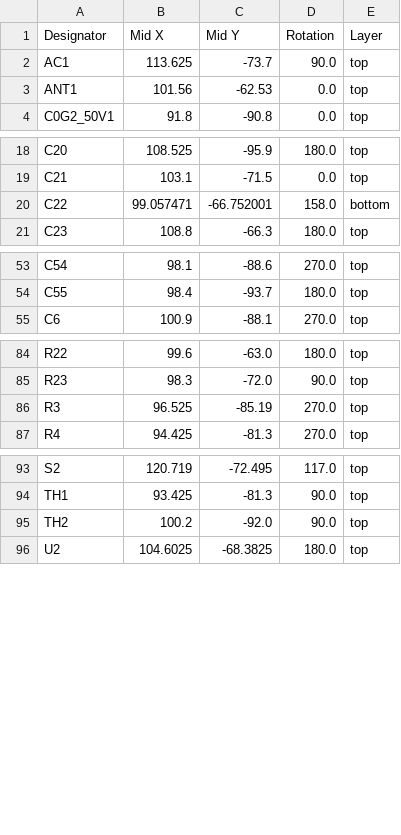
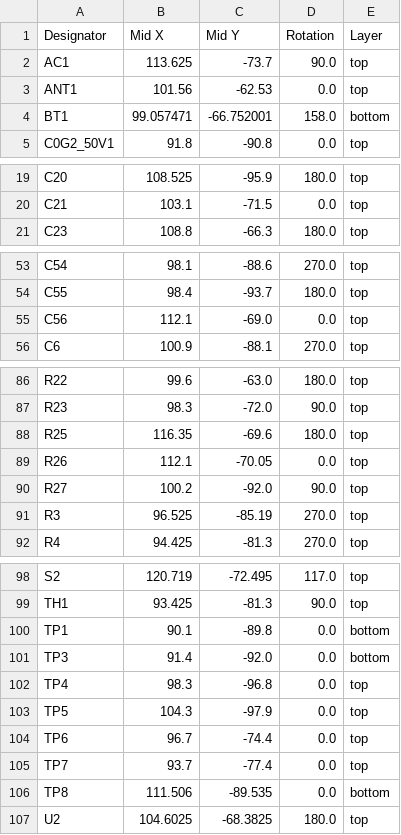
Before and after one commit to fbois5555-commits/Projet_Smilewatch, a CSV file: Kicad/Carte_V2/production/positions.csv, drawn as a sheet; only a part is shown, gaps mark what is left out; the diff covers the shown part only.

```diff
--- a/Kicad/Carte_V2/production/positions.csv
+++ b/Kicad/Carte_V2/production/positions.csv
@@ -3,2 +3,3 @@ AC1,113.625,-73.7,90.0,top
 ANT1,101.56,-62.53,0.0,top
+BT1,99.057471,-66.752001,158.0,bottom
 C0G2_50V1,91.8,-90.8,0.0,top
@@ -19,3 +20,2 @@ C20,108.525,-95.9,180.0,top
 C21,103.1,-71.5,0.0,top
-C22,99.057471,-66.752001,158.0,bottom
 C23,108.8,-66.3,180.0,top
@@ -54,2 +54,3 @@ C54,98.1,-88.6,270.0,top
 C55,98.4,-93.7,180.0,top
+C56,112.1,-69.0,0.0,top
 C6,100.9,-88.1,270.0,top
@@ -85,2 +87,5 @@ R22,99.6,-63.0,180.0,top
 R23,98.3,-72.0,90.0,top
+R25,116.35,-69.6,180.0,top
+R26,112.1,-70.05,0.0,top
+R27,100.2,-92.0,90.0,top
 R3,96.525,-85.19,270.0,top
@@ -94,3 +99,9 @@ S2,120.719,-72.495,117.0,top
 TH1,93.425,-81.3,90.0,top
-TH2,100.2,-92.0,90.0,top
+TP1,90.1,-89.8,0.0,bottom
+TP3,91.4,-92.0,0.0,bottom
+TP4,98.3,-96.8,0.0,top
+TP5,104.3,-97.9,0.0,top
+TP6,96.7,-74.4,0.0,top
+TP7,93.7,-77.4,0.0,top
+TP8,111.506,-89.535,0.0,bottom
 U2,104.6025,-68.3825,180.0,top
```
Also changed, not shown: 1 added row elsewhere in this file, Kicad/Carte_V2/Carte_V2.csv, Kicad/Carte_V2/production/bom.csv, 33 other files.
